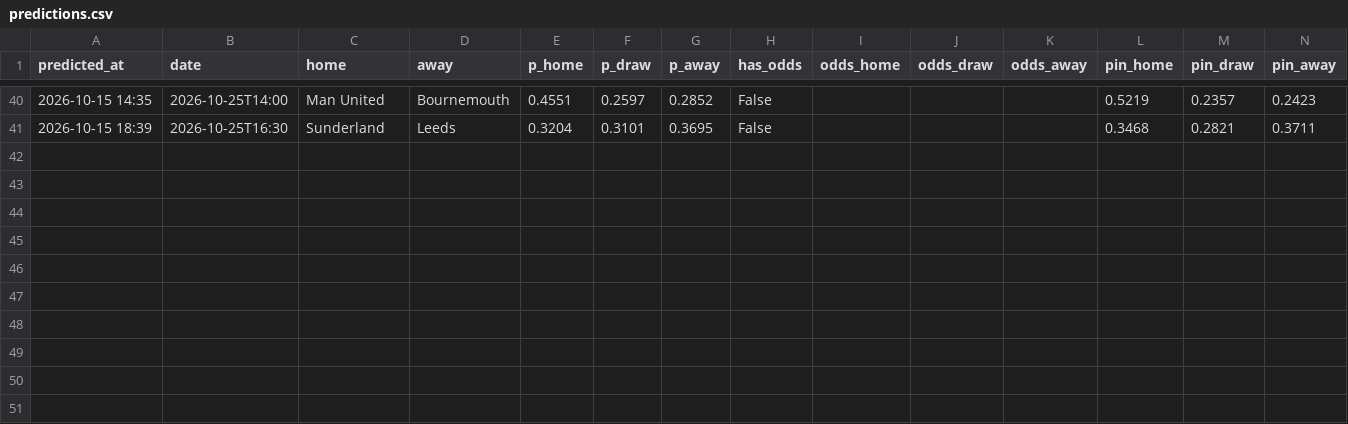
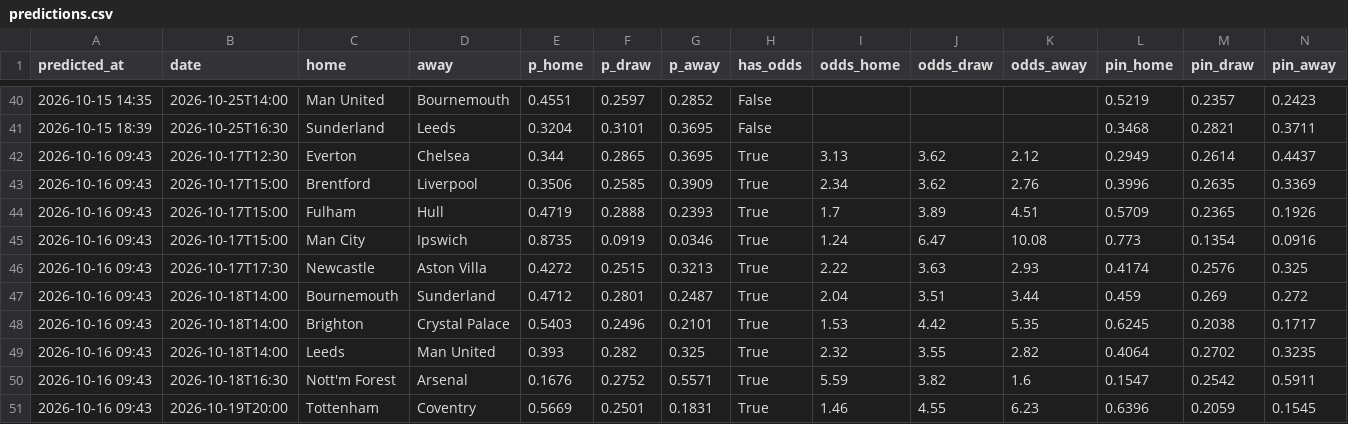
Before and after one commit to charalambousalex70-glitch/edgelab, a CSV file: history/predictions.csv, drawn as a sheet; only a part is shown, gaps mark what is left out; rows hold the shown columns only; the diff names each change by its address in the sheet, - before the commit and + after, or states it on an @@ line.

```diff
--- a/history/predictions.csv
+++ b/history/predictions.csv
+row 42: 2026-10-16 09:43 | 2026-10-17T12:30 | Everton | Chelsea | 0.344 | 0.2865 | 0.3695 | True | 3.13 | 3.62 | 2.12 | 0.2949 | 0.2614 | 0.4437
+row 43: 2026-10-16 09:43 | 2026-10-17T15:00 | Brentford | Liverpool | 0.3506 | 0.2585 | 0.3909 | True | 2.34 | 3.62 | 2.76 | 0.3996 | 0.2635 | 0.3369
+row 44: 2026-10-16 09:43 | 2026-10-17T15:00 | Fulham | Hull | 0.4719 | 0.2888 | 0.2393 | True | 1.7 | 3.89 | 4.51 | 0.5709 | 0.2365 | 0.1926
+row 45: 2026-10-16 09:43 | 2026-10-17T15:00 | Man City | Ipswich | 0.8735 | 0.0919 | 0.0346 | True | 1.24 | 6.47 | 10.08 | 0.773 | 0.1354 | 0.0916
+row 46: 2026-10-16 09:43 | 2026-10-17T17:30 | Newcastle | Aston Villa | 0.4272 | 0.2515 | 0.3213 | True | 2.22 | 3.63 | 2.93 | 0.4174 | 0.2576 | 0.325
+row 47: 2026-10-16 09:43 | 2026-10-18T14:00 | Bournemouth | Sunderland | 0.4712 | 0.2801 | 0.2487 | True | 2.04 | 3.51 | 3.44 | 0.459 | 0.269 | 0.272
+row 48: 2026-10-16 09:43 | 2026-10-18T14:00 | Brighton | Crystal Palace | 0.5403 | 0.2496 | 0.2101 | True | 1.53 | 4.42 | 5.35 | 0.6245 | 0.2038 | 0.1717
+row 49: 2026-10-16 09:43 | 2026-10-18T14:00 | Leeds | Man United | 0.393 | 0.282 | 0.325 | True | 2.32 | 3.55 | 2.82 | 0.4064 | 0.2702 | 0.3235
+row 50: 2026-10-16 09:43 | 2026-10-18T16:30 | Nott'm Forest | Arsenal | 0.1676 | 0.2752 | 0.5571 | True | 5.59 | 3.82 | 1.6 | 0.1547 | 0.2542 | 0.5911
+row 51: 2026-10-16 09:43 | 2026-10-19T20:00 | Tottenham | Coventry | 0.5669 | 0.2501 | 0.1831 | True | 1.46 | 4.55 | 6.23 | 0.6396 | 0.2059 | 0.1545
```
Also changed, not shown: history/value_bets.csv, 3 other files.
